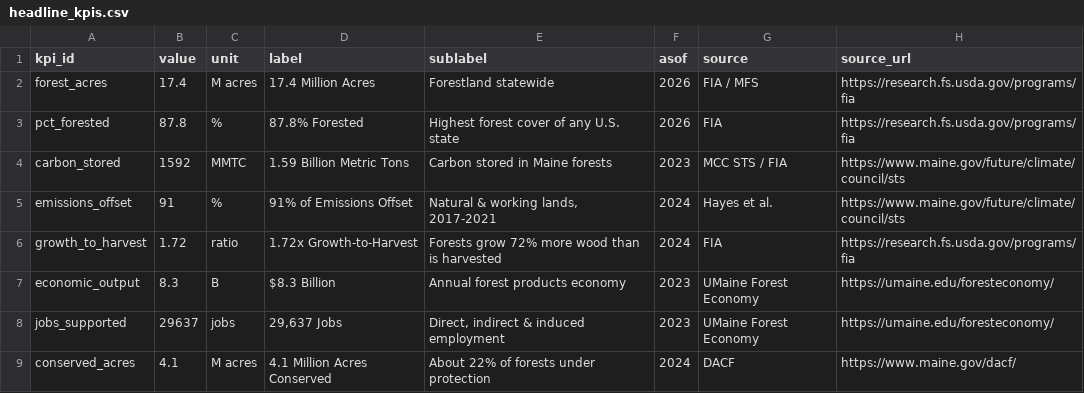
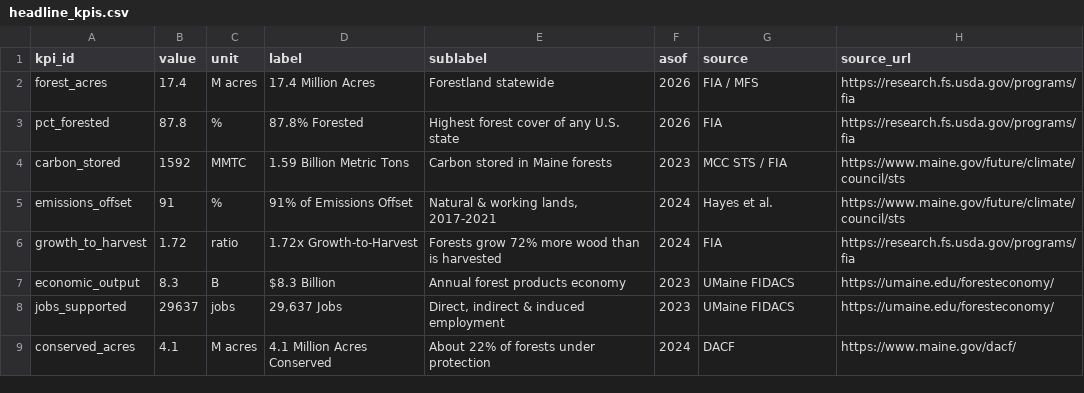
Before and after one commit to holoros/maine-forest-dashboard, a CSV file: data/headline_kpis.csv, drawn as a sheet.

Commit message:
Keep UMaine FIDACS source label with corrected foresteconomy link; v6.18

```diff
--- a/data/headline_kpis.csv
+++ b/data/headline_kpis.csv
@@ -6,4 +6,4 @@ emissions_offset,91,%,91% of Emissions Offset,"Natural & working lands, 2017-202
 growth_to_harvest,1.72,ratio,1.72x Growth-to-Harvest,Forests grow 72% more wood than is harvested,2024,FIA,https://research.fs.usda.gov/programs/fia
-economic_output,8.3,B,$8.3 Billion,Annual forest products economy,2023,UMaine Forest Economy,https://umaine.edu/foresteconomy/
-jobs_supported,29637,jobs,"29,637 Jobs","Direct, indirect & induced employment",2023,UMaine Forest Economy,https://umaine.edu/foresteconomy/
+economic_output,8.3,B,$8.3 Billion,Annual forest products economy,2023,UMaine FIDACS,https://umaine.edu/foresteconomy/
+jobs_supported,29637,jobs,"29,637 Jobs","Direct, indirect & induced employment",2023,UMaine FIDACS,https://umaine.edu/foresteconomy/
 conserved_acres,4.1,M acres,4.1 Million Acres Conserved,About 22% of forests under protection,2024,DACF,https://www.maine.gov/dacf/
```
Also changed, not shown: 3 other files.
